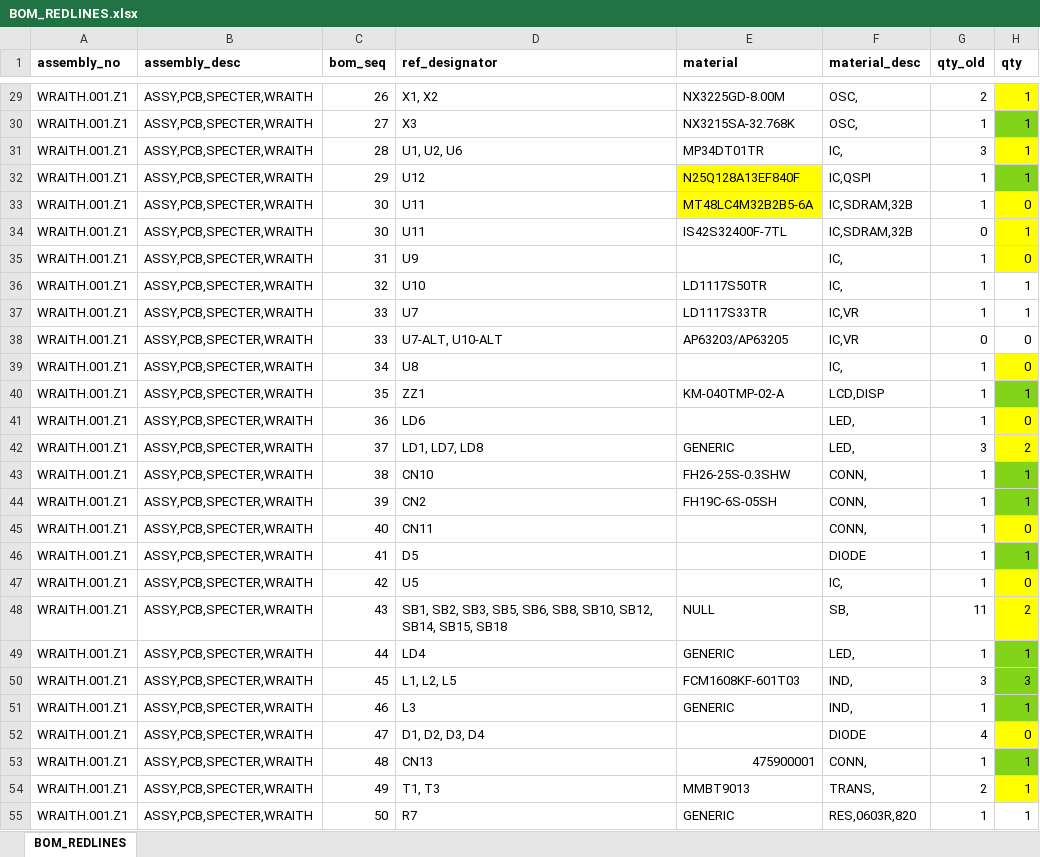
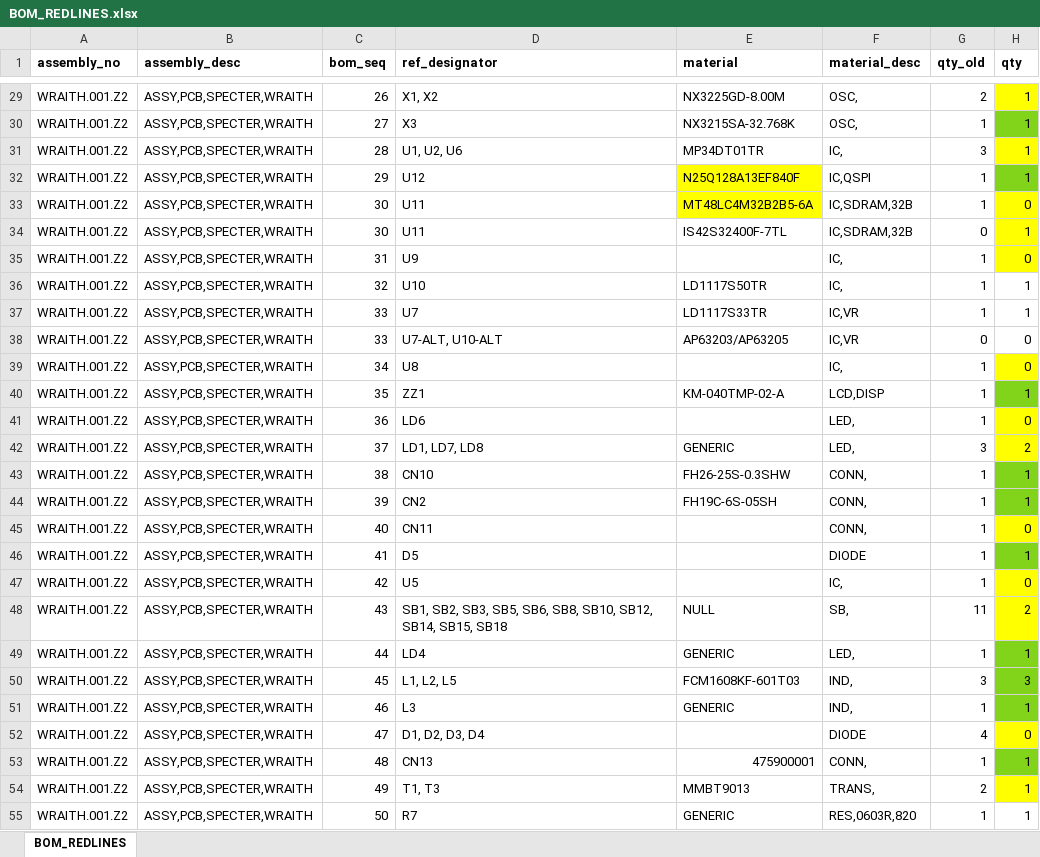
Before and after one commit to cryptoadvance/discovery, an Excel workbook: BOM_REDLINES.xlsx, sheet BOM_REDLINES, drawn as a sheet; only a part is shown, gaps mark what is left out; values as stored, in another font and other column widths than the file's, no borders; charts and pictures and conditional formats not drawn; the diff covers the shown part only; the diff names each change by its address in the sheet, - before the commit and + after, or states it on an @@ line.

```diff
--- a/BOM_REDLINES.xlsx (sheet BOM_REDLINES)
+++ b/BOM_REDLINES.xlsx (sheet BOM_REDLINES)
-A29:A55 (assembly_no): WRAITH.001.Z1
+A29:A55 (assembly_no): WRAITH.001.Z2
```
Also changed, not shown: 71 edited cells and cell formats elsewhere in this sheet, BOM.xlsx.
